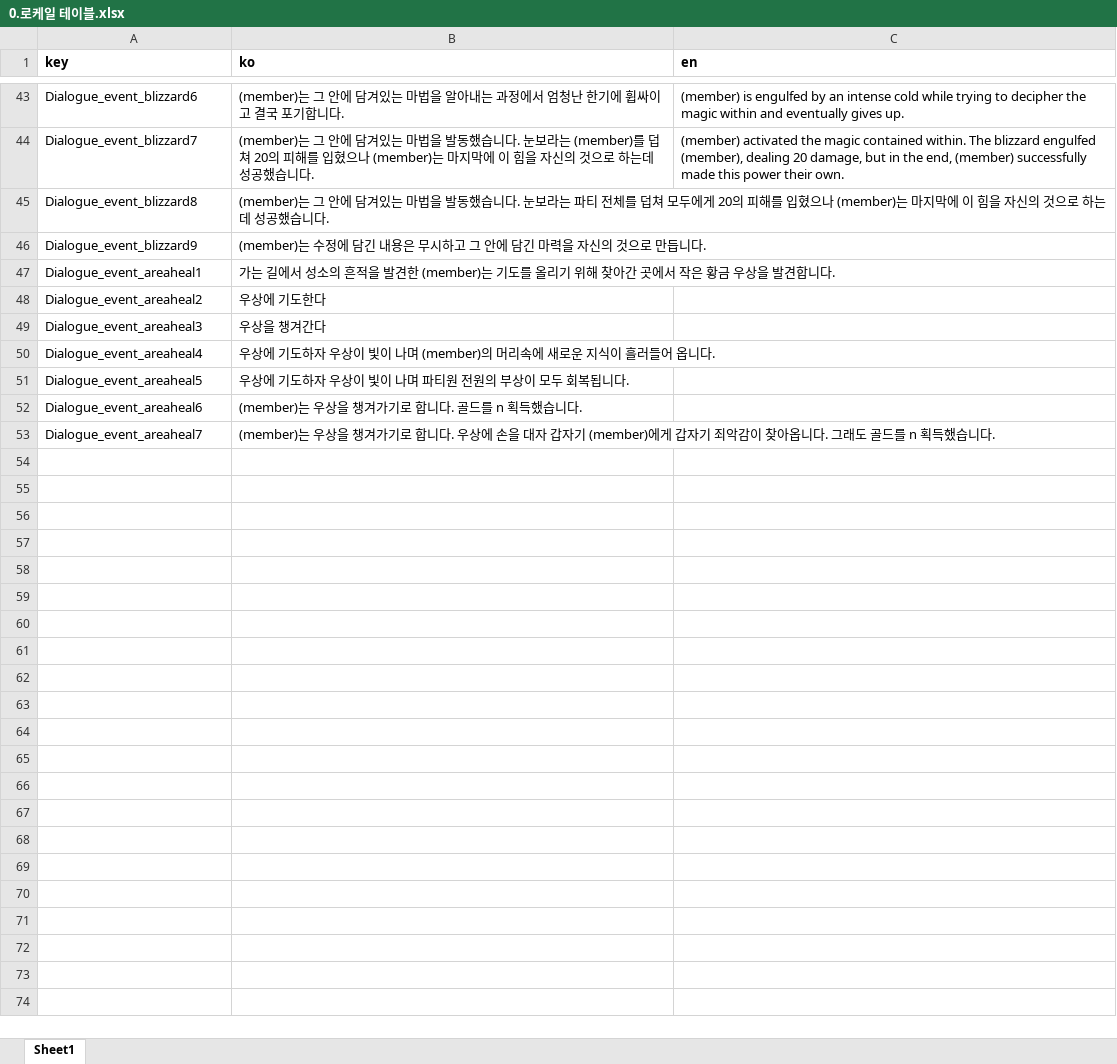
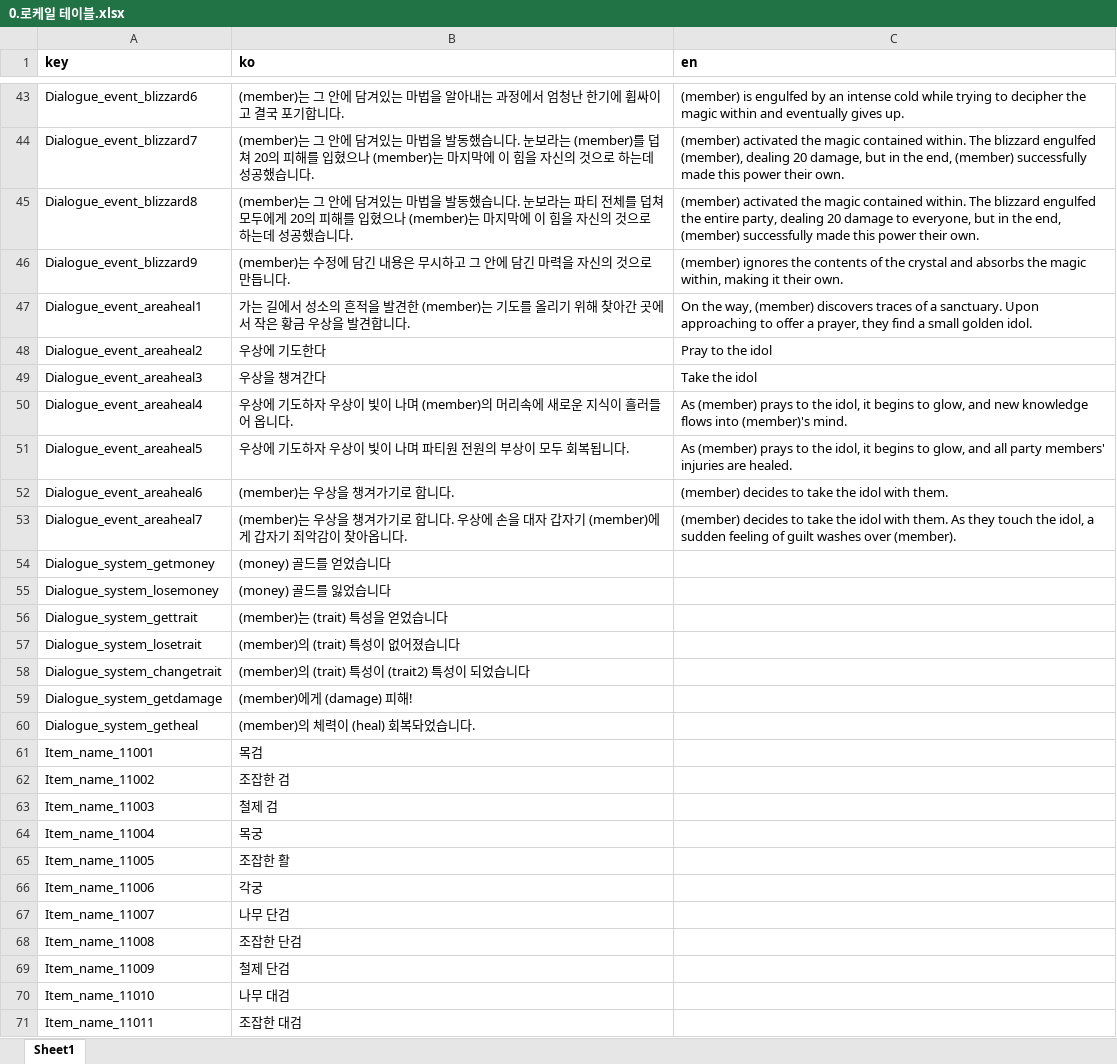
Before and after one commit to kauthor/FluffyDiscatDevelop, an Excel workbook: Plan/Table/0.로케일 테이블.xlsx, sheet Sheet1, drawn as a sheet; only a part is shown, gaps mark what is left out; values as stored, in another font and other column widths than the file's, no borders; the diff covers the shown part only; the diff names each change by its address in the sheet, - before the commit and + after, or states it on an @@ line.

Commit message:
로케일 테이블에 item 키값 추가

```diff
--- a/Plan/Table/0.로케일 테이블.xlsx (sheet Sheet1)
+++ b/Plan/Table/0.로케일 테이블.xlsx (sheet Sheet1)
-C45 (en): (empty)
+C45 (en): (member) activated the magic contained within. The blizzard engulfed the entire party, dealing 20 damage to everyone, but in the end, (member) successfully made this power their own.
-C46 (en): (empty)
+C46 (en): (member) ignores the contents of the crystal and absorbs the magic within, making it their own.
-C47 (en): (empty)
+C47 (en): On the way, (member) discovers traces of a sanctuary. Upon approaching to offer a prayer, they find a small golden idol.
-C48 (en): (empty)
+C48 (en): Pray to the idol
-C49 (en): (empty)
+C49 (en): Take the idol
-C50 (en): (empty)
+C50 (en): As (member) prays to the idol, it begins to glow, and new knowledge flows into (member)'s mind.
-C51 (en): (empty)
+C51 (en): As (member) prays to the idol, it begins to glow, and all party members' injuries are healed.
-B52 (ko): (member)는 우상을 챙겨가기로 합니다. 골드를 n 획득했습니다.
+B52 (ko): (member)는 우상을 챙겨가기로 합니다.
-C52 (en): (empty)
+C52 (en): (member) decides to take the idol with them.
-B53 (ko): …옵니다. 그래도 골드를 n 획득했습니다.
+B53 (ko): …옵니다.
-C53 (en): (empty)
+C53 (en): (member) decides to take the idol with them. As they touch the idol, a sudden feeling of guilt washes over (member).
+row 54: Dialogue_system_getmoney | (money) 골드를 얻었습니다
+row 55: Dialogue_system_losemoney | (money) 골드를 잃었습니다
+row 56: Dialogue_system_gettrait | (member)는 (trait) 특성을 얻었습니다
+row 57: Dialogue_system_losetrait | (member)의 (trait) 특성이 없어졌습니다
+row 58: Dialogue_system_changetrait | (member)의 (trait) 특성이 (trait2) 특성이 되었습니다
+row 59: Dialogue_system_getdamage | (member)에게 (damage) 피해!
+row 60: Dialogue_system_getheal | (member)의 체력이 (heal) 회복돠었습니다.
+row 61: Item_name_11001 | 목검
+row 62: Item_name_11002 | 조잡한 검
+row 63: Item_name_11003 | 철제 검
+row 64: Item_name_11004 | 목궁
+row 65: Item_name_11005 | 조잡한 활
+row 66: Item_name_11006 | 각궁
+row 67: Item_name_11007 | 나무 단검
+row 68: Item_name_11008 | 조잡한 단검
+row 69: Item_name_11009 | 철제 단검
+row 70: Item_name_11010 | 나무 대검
+row 71: Item_name_11011 | 조잡한 대검
```
Also changed, not shown: 107 added rows elsewhere in this sheet.
